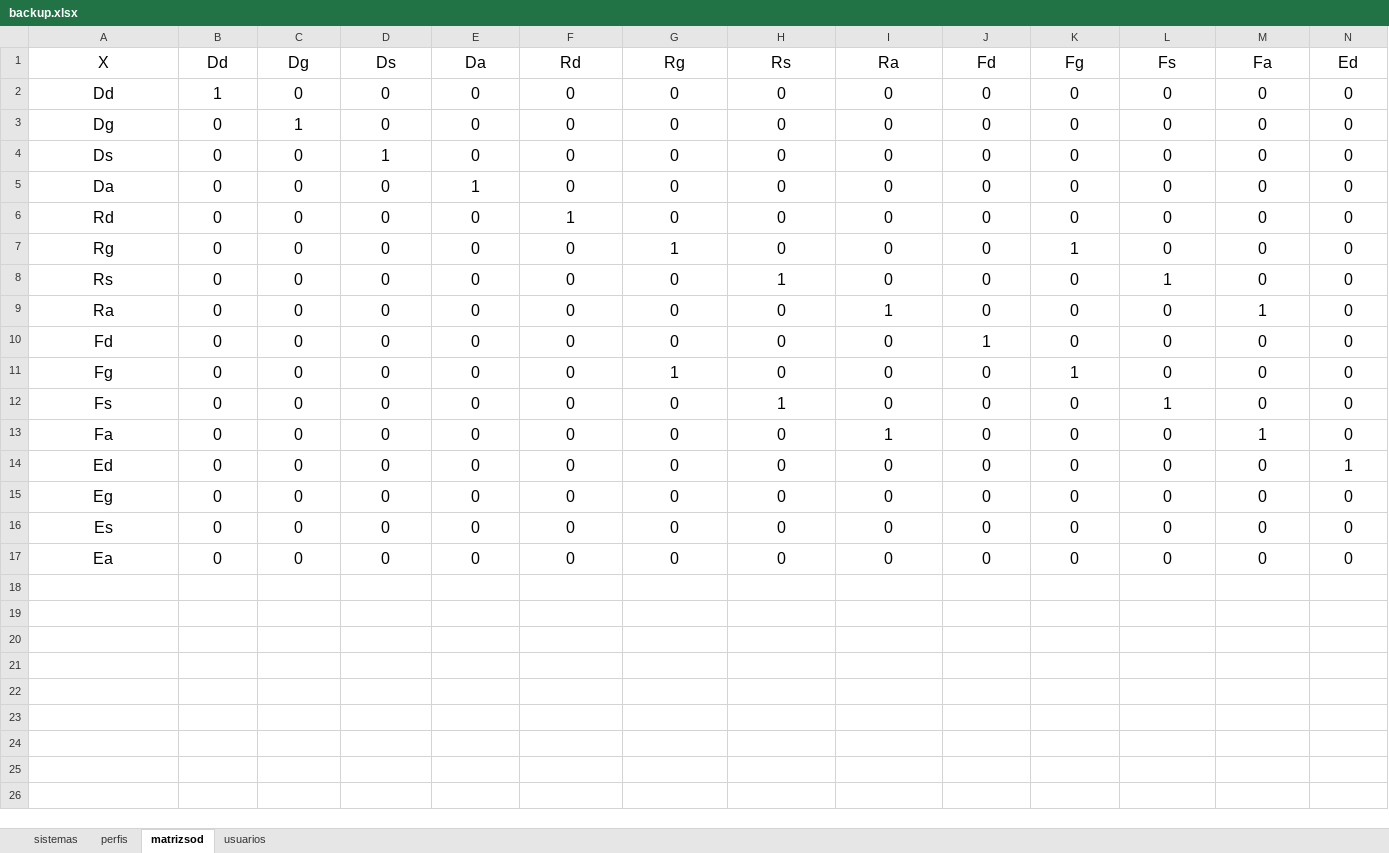
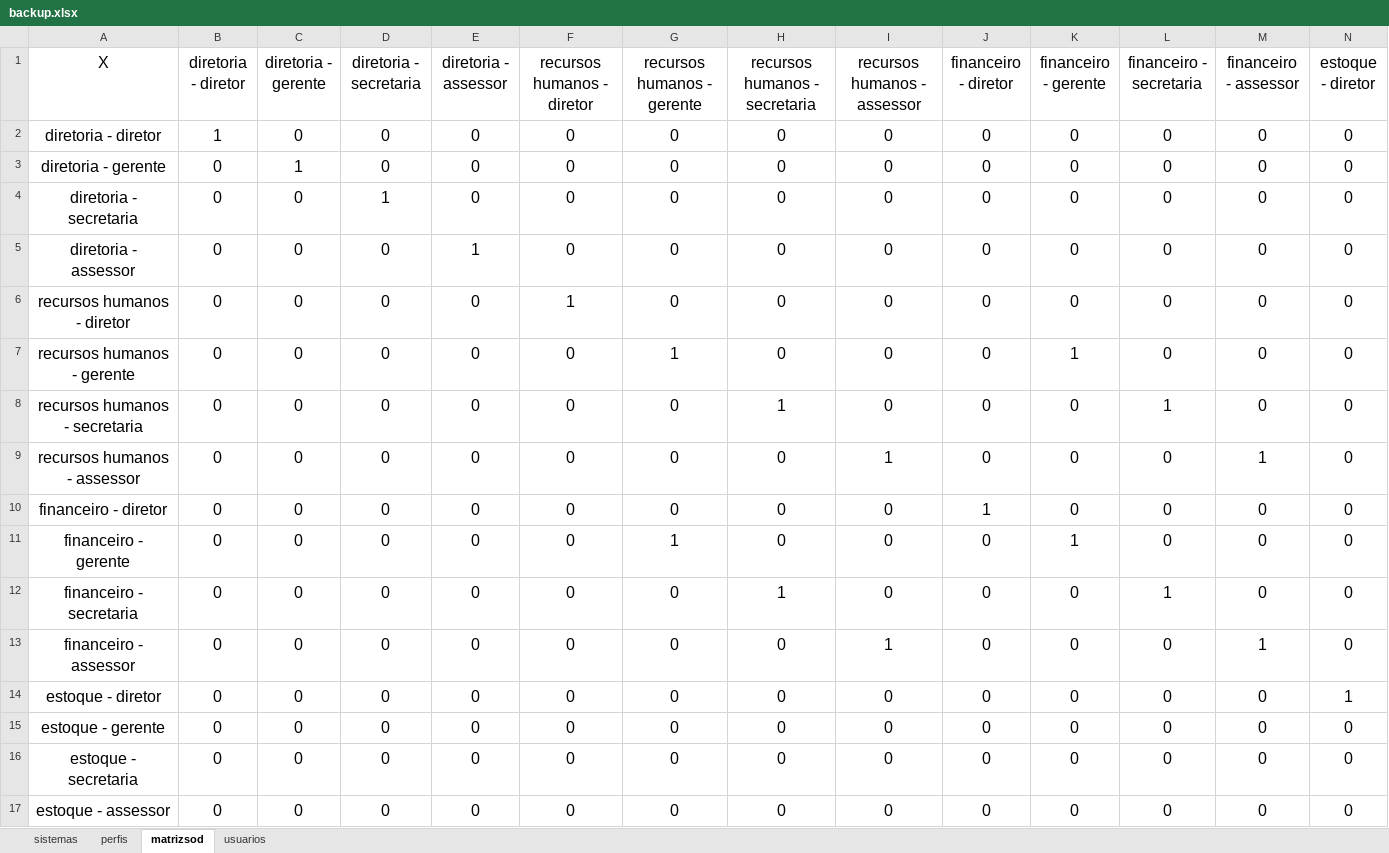
Before and after one commit to cleytonmuto/certificacao-1, an Excel workbook: model/backup.xlsx, sheet matrizsod, drawn as a sheet; only a part is shown; values as stored, in another font and other column widths than the file's, no borders; the diff covers the shown part only; the diff names each change by its address in the sheet, - before the commit and + after, or states it on an @@ line.

```diff
--- a/model/backup.xlsx (sheet matrizsod)
+++ b/model/backup.xlsx (sheet matrizsod)
-B1: Dd
+B1: diretoria - diretor
-C1: Dg
+C1: diretoria - gerente
-D1: Ds
+D1: diretoria - secretaria
-E1: Da
+E1: diretoria - assessor
-F1: Rd
+F1: recursos humanos - diretor
-G1: Rg
+G1: recursos humanos - gerente
-H1: Rs
+H1: recursos humanos - secretaria
-I1: Ra
+I1: recursos humanos - assessor
-J1: Fd
+J1: financeiro - diretor
-K1: Fg
+K1: financeiro - gerente
-L1: Fs
+L1: financeiro - secretaria
-M1: Fa
+M1: financeiro - assessor
-N1: Ed
+N1: estoque - diretor
-A2 (X): Dd
+A2 (X): diretoria - diretor
-A3 (X): Dg
+A3 (X): diretoria - gerente
-A4 (X): Ds
+A4 (X): diretoria - secretaria
-A5 (X): Da
+A5 (X): diretoria - assessor
-A6 (X): Rd
+A6 (X): recursos humanos - diretor
-A7 (X): Rg
+A7 (X): recursos humanos - gerente
-A8 (X): Rs
+A8 (X): recursos humanos - secretaria
-A9 (X): Ra
+A9 (X): recursos humanos - assessor
-A10 (X): Fd
+A10 (X): financeiro - diretor
-A11 (X): Fg
+A11 (X): financeiro - gerente
-A12 (X): Fs
+A12 (X): financeiro - secretaria
-A13 (X): Fa
+A13 (X): financeiro - assessor
-A14 (X): Ed
+A14 (X): estoque - diretor
-A15 (X): Eg
+A15 (X): estoque - gerente
-A16 (X): Es
+A16 (X): estoque - secretaria
-A17 (X): Ea
+A17 (X): estoque - assessor
```
Also changed, not shown: 3 edited cells elsewhere in this sheet, sheet perfis, model/database.xlsx, 5 other files.
